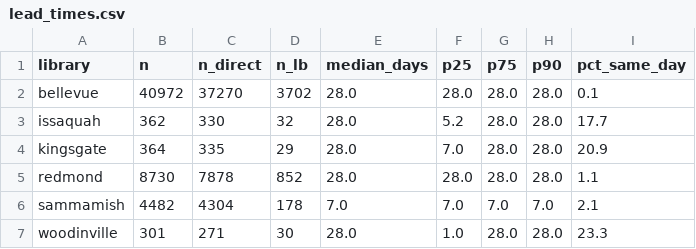
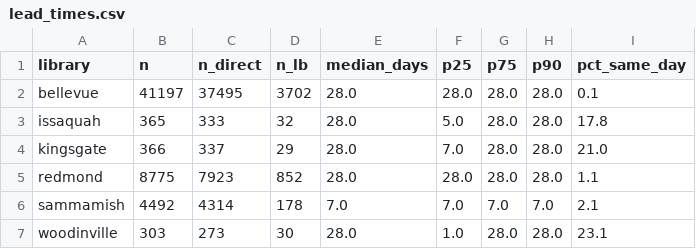
Before and after one commit to jschell/KCLS-room-tracker, a CSV file: data/reports/lead_times.csv, drawn as a sheet.

```diff
--- a/data/reports/lead_times.csv
+++ b/data/reports/lead_times.csv
@@ -1,7 +1,7 @@
 library,n,n_direct,n_lb,median_days,p25,p75,p90,pct_same_day
-bellevue,40972,37270,3702,28.0,28.0,28.0,28.0,0.1
-issaquah,362,330,32,28.0,5.2,28.0,28.0,17.7
-kingsgate,364,335,29,28.0,7.0,28.0,28.0,20.9
-redmond,8730,7878,852,28.0,28.0,28.0,28.0,1.1
-sammamish,4482,4304,178,7.0,7.0,7.0,7.0,2.1
-woodinville,301,271,30,28.0,1.0,28.0,28.0,23.3
+bellevue,41197,37495,3702,28.0,28.0,28.0,28.0,0.1
+issaquah,365,333,32,28.0,5.0,28.0,28.0,17.8
+kingsgate,366,337,29,28.0,7.0,28.0,28.0,21.0
+redmond,8775,7923,852,28.0,28.0,28.0,28.0,1.1
+sammamish,4492,4314,178,7.0,7.0,7.0,7.0,2.1
+woodinville,303,273,30,28.0,1.0,28.0,28.0,23.1
```
Also changed, not shown: data/reports/heatmap.csv, 5 other files.
